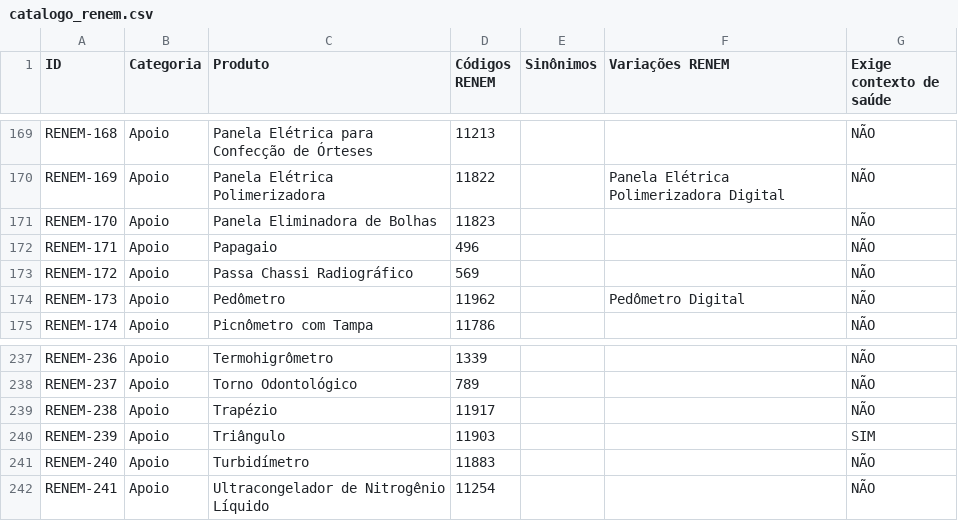
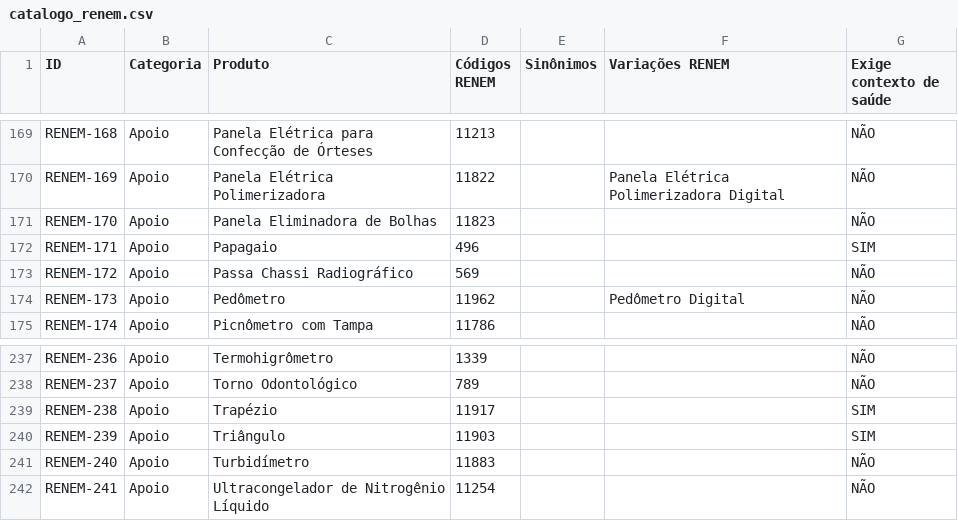
Before and after one commit to sozinhofilho/ATA, a CSV file: docs/catalogo_renem.csv, drawn as a sheet; only a part is shown, gaps mark what is left out; the diff covers the shown part only.

```diff
--- a/docs/catalogo_renem.csv
+++ b/docs/catalogo_renem.csv
@@ -171,3 +171,3 @@ RENEM-169;Apoio;Panela Elétrica Polimerizadora;11822;;Panela Elétrica Polimeri
 RENEM-170;Apoio;Panela Eliminadora de Bolhas;11823;;;NÃO
-RENEM-171;Apoio;Papagaio;496;;;NÃO
+RENEM-171;Apoio;Papagaio;496;;;SIM
 RENEM-172;Apoio;Passa Chassi Radiográfico;569;;;NÃO
@@ -238,3 +238,3 @@ RENEM-236;Apoio;Termohigrômetro;1339;;;NÃO
 RENEM-237;Apoio;Torno Odontológico;789;;;NÃO
-RENEM-238;Apoio;Trapézio;11917;;;NÃO
+RENEM-238;Apoio;Trapézio;11917;;;SIM
 RENEM-239;Apoio;Triângulo;11903;;;SIM
```
Also changed, not shown: 24 edited cells elsewhere in this file, 5 other files.
